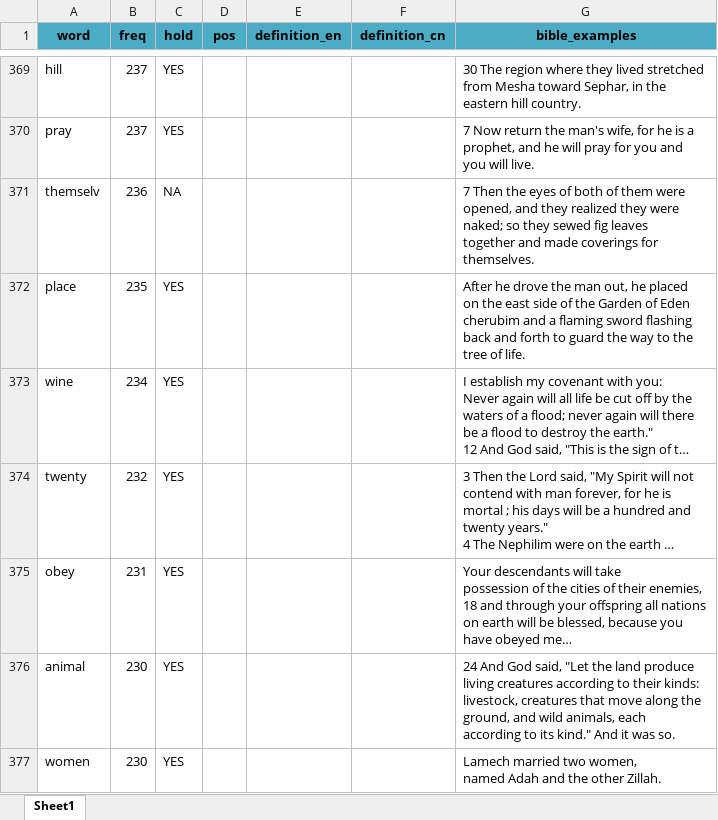
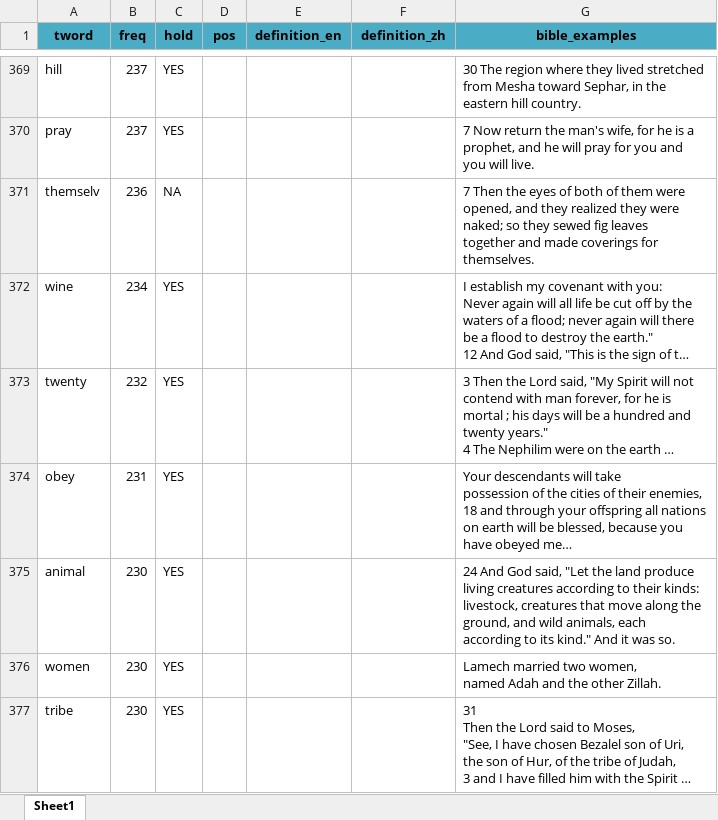
Before and after one commit to weiguoxian/BibleProject, an Excel workbook: src/data/bible_words_full.xlsx, sheet Sheet1, drawn as a sheet; only a part is shown, gaps mark what is left out; the shorter side is filled out with more unchanged rows; long unchanged cells end in …; values as stored, in another font and other column widths than the file's, no borders; conditional formats not drawn; ↵ is a line break in a cell; the diff names each change by its address in the sheet, - before the commit and + after, or states it on an @@ line.

```diff
--- a/src/data/bible_words_full.xlsx (sheet Sheet1)
+++ b/src/data/bible_words_full.xlsx (sheet Sheet1)
-A1: word
+A1: tword
-F1: definition_cn
+F1: definition_zh
-row 372: place | 235 | YES |  |  |  | After he drove the man out, he placed ↵ on the east side of the Garden of Eden ↵ cherubim and a flaming sword flashing ↵ back and forth to guard the way to the ↵ tree of life.
```
Also changed, not shown: 4 other files.
